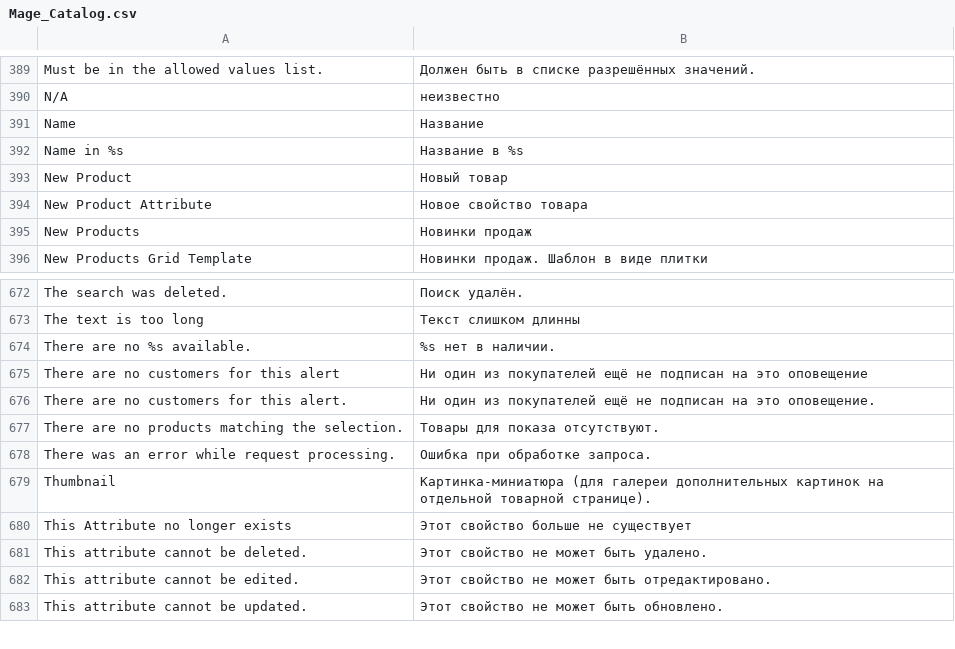
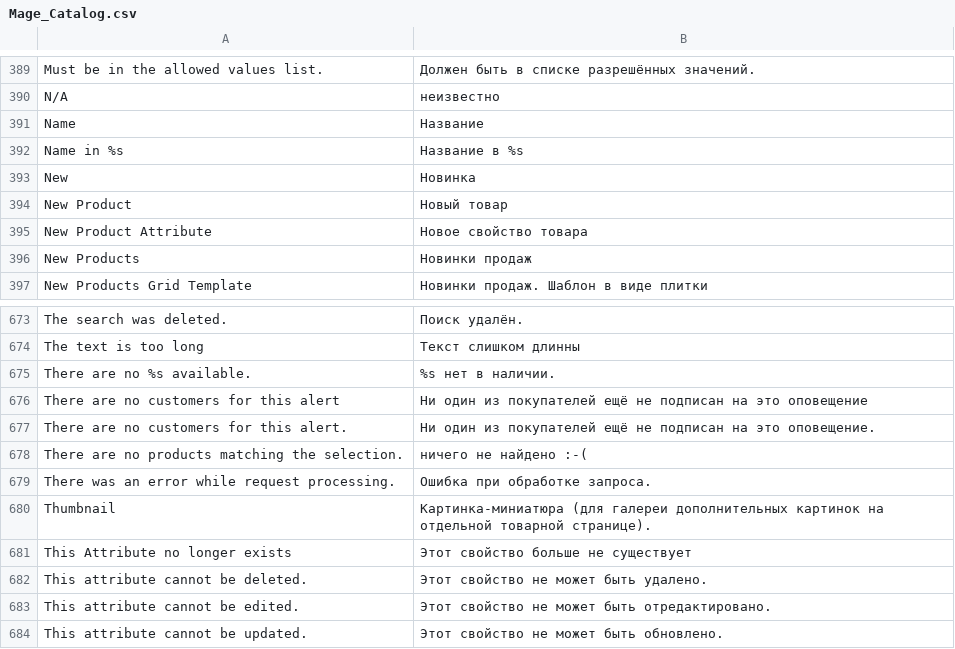
Before and after one commit to magento-russia/2, a CSV file: app/locale/ru_DF/Mage_Catalog.csv, drawn as a sheet; only a part is shown, gaps mark what is left out.

```diff
--- a/app/locale/ru_DF/Mage_Catalog.csv
+++ b/app/locale/ru_DF/Mage_Catalog.csv
@@ -392,2 +392,3 @@
 "Name in %s","Название в %s"
+"New","Новинка"
 "New Product","Новый товар"
@@ -676,3 +677,3 @@
 "There are no customers for this alert.","Ни один из покупателей ещё не подписан на это оповещение."
-"There are no products matching the selection.","Товары для показа отсутствуют."
+"There are no products matching the selection.","ничего не найдено :-("
 "There was an error while request processing.","Ошибка при обработке запроса."
```
Also changed, not shown: app/locale/ru_DF/SNS/Producttabs.csv, app/locale/ru_DF/Ves/Brand.csv, 5 other files.
